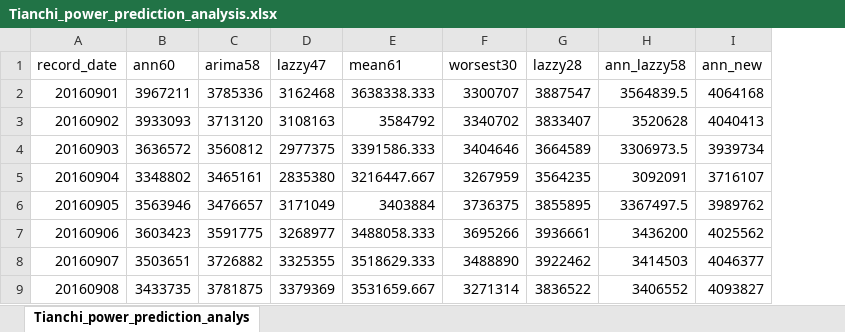
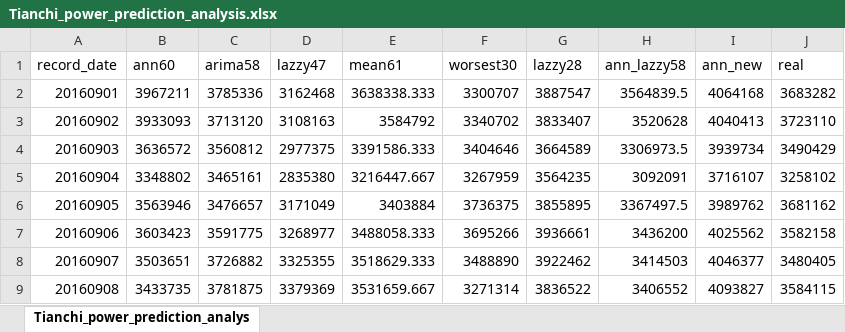
Before and after one commit to YoungGod/Power-Consumption-Prediction, an Excel workbook: Tianchi_power_prediction_analysis.xlsx, sheet Tianchi_power_prediction_analys, drawn as a sheet; only a part is shown; values as stored, in another font and other column widths than the file's, no borders; charts and pictures not drawn; the diff names each change by its address in the sheet, - before the commit and + after, or states it on an @@ line.

Commit message:
mlp_power_prediction

```diff
--- a/Tianchi_power_prediction_analysis.xlsx (sheet Tianchi_power_prediction_analys)
+++ b/Tianchi_power_prediction_analysis.xlsx (sheet Tianchi_power_prediction_analys)
+column J (real), rows 2-9: 3683282 | 3723110 | 3490429 | 3258102 | 3681162 | 3582158 | 3480405 | 3584115
```
Also changed, not shown: charts or pictures, 6 other files.
